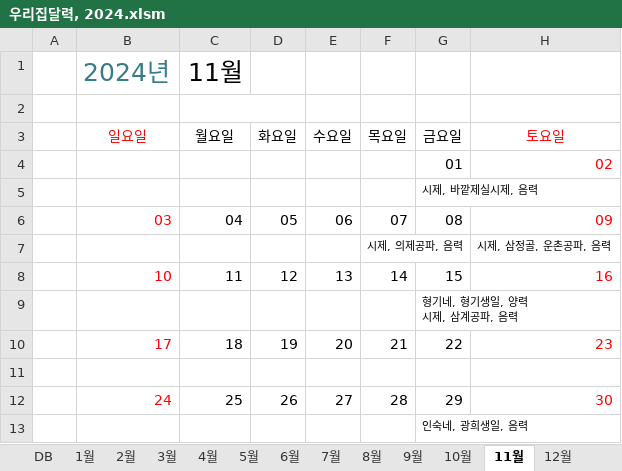
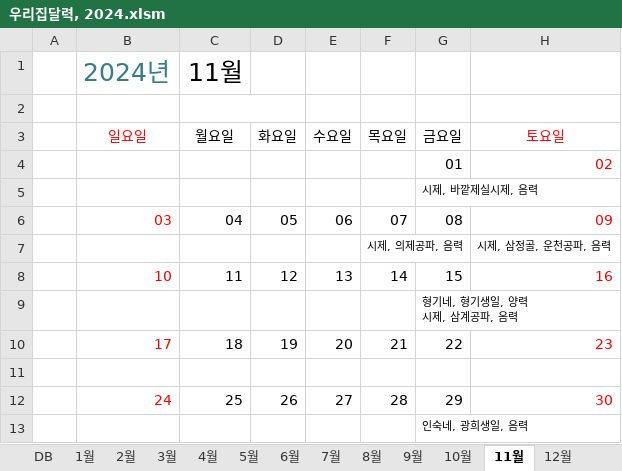
Before and after one commit to ihanseol/02_Excel2, an Excel workbook: 01_Acquifer Pumping Test/00_양수시험, 테스트 벨류/우리집달력, 2024.xlsm, sheet 11월, drawn as a sheet; values as stored, in another font and other column widths than the file's, no borders; the diff names each change by its address in the sheet, - before the commit and + after, or states it on an @@ line.

```diff
--- a/01_Acquifer Pumping Test/00_양수시험, 테스트 벨류/우리집달력, 2024.xlsm (sheet 11월)
+++ b/01_Acquifer Pumping Test/00_양수시험, 테스트 벨류/우리집달력, 2024.xlsm (sheet 11월)
-H7 (토요일): 시제, 삼정골, 운촌공파, 음력
+H7 (토요일): 시제, 삼정골, 운천공파, 음력
```
Also changed, not shown: sheet DB, sheet 4월, charts or pictures.
